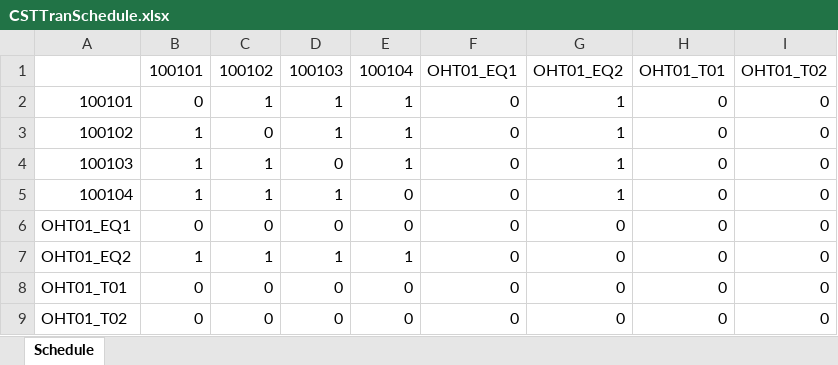
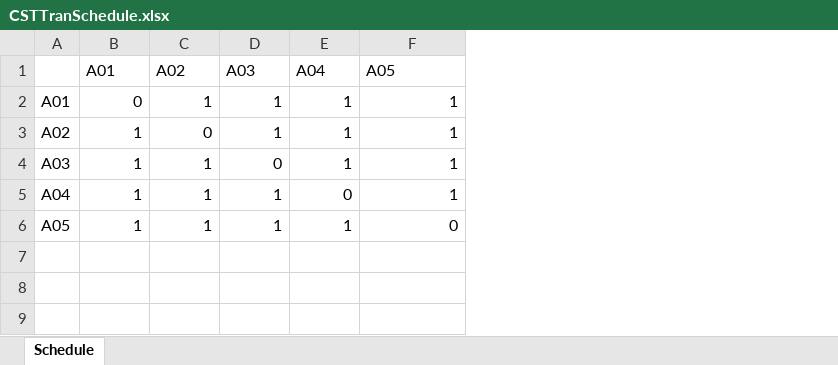
Before and after one commit to AK0-Leopard/OverheadHoistBuffer_ASE_K24, an Excel workbook: OverheadHoistBuffer_ASE_K24/BCWinForm/Config/Hsinchu_2F/CSTTranSchedule.xlsx, sheet Schedule, drawn as a sheet; values as stored, in another font and other column widths than the file's, no borders; removed rows and columns are numbered as before the commit, all else as after; the diff names each change by its address in the sheet, - before the commit and + after, or states it on an @@ line.

```diff
--- a/OverheadHoistBuffer_ASE_K24/BCWinForm/Config/Hsinchu_2F/CSTTranSchedule.xlsx (sheet Schedule)
+++ b/OverheadHoistBuffer_ASE_K24/BCWinForm/Config/Hsinchu_2F/CSTTranSchedule.xlsx (sheet Schedule)
-column A, rows 2-5: 100101 | 100102 | 100103 | 100104; row 7: OHT01_EQ2
+column A, rows 2-6: A01 | A02 | A03 | A04 | A05
-column F, rows 2-5: all 0; row 7: 0
-column H, rows 2-5: all 0; row 7: 0
-column I, rows 2-5: all 0; row 7: 0
-row 1:  | 100101 | 100102 | 100103 | 100104 | OHT01_EQ1 | OHT01_EQ2 | OHT01_T01 | OHT01_T02
+row 1:  | A01 | A02 | A03 | A04 | A05
-row 6: OHT01_EQ1 | 0 | 0 | 0 | 0 | 0 | 0 | 0 | 0
-row 8: OHT01_T01 | 0 | 0 | 0 | 0 | 0 | 0 | 0 | 0
-row 9: OHT01_T02 | 0 | 0 | 0 | 0 | 0 | 0 | 0 | 0
```
Also changed, not shown: 17 other files.
